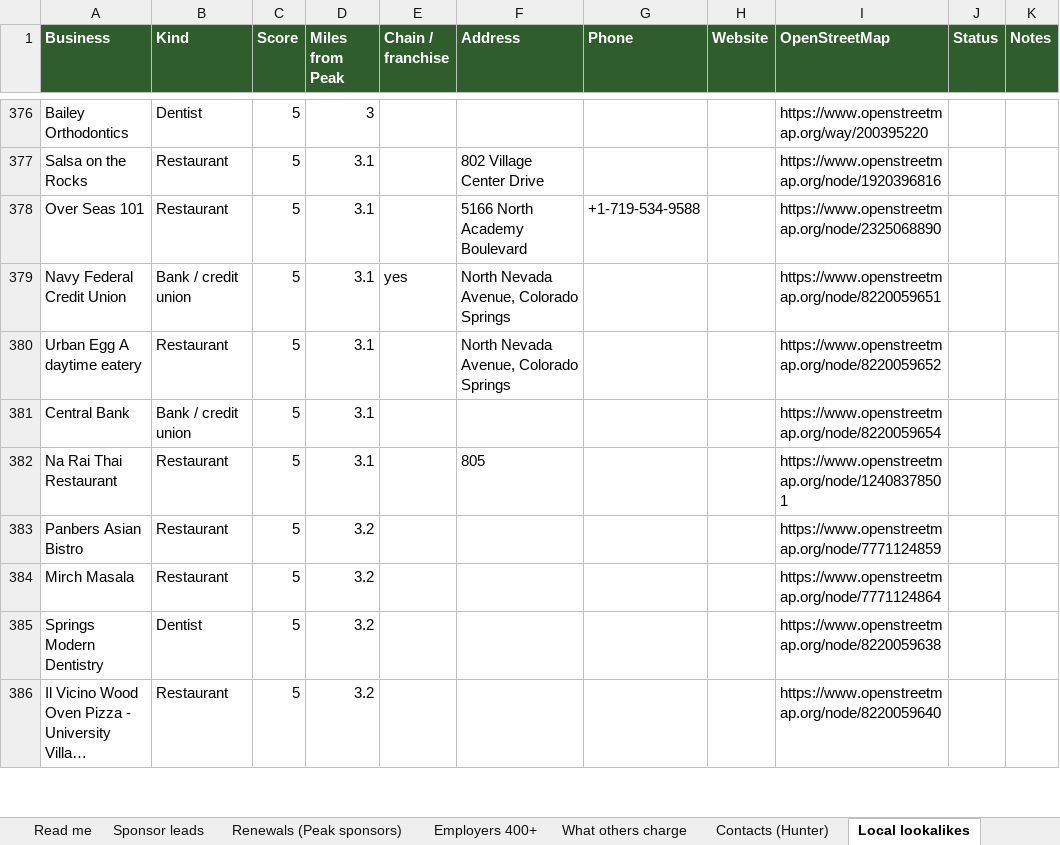
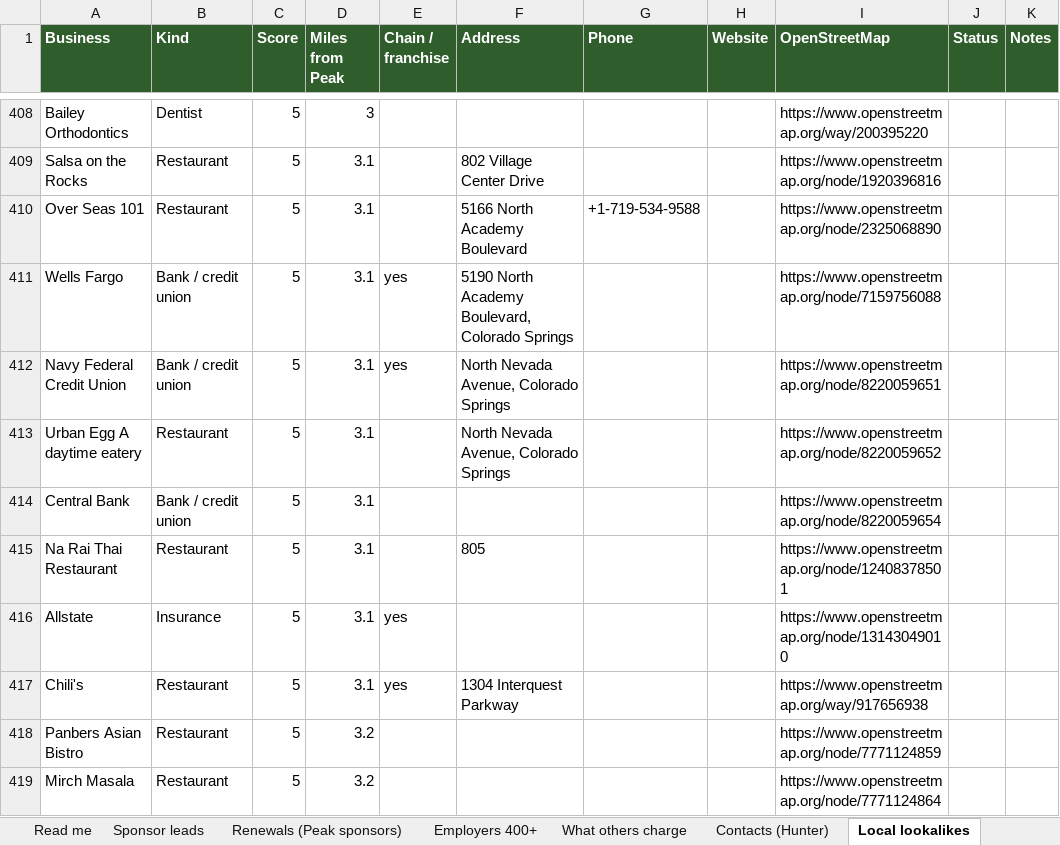
Before and after one commit to traversePlatforms/workspace, an Excel workbook: matthew/peak-pickleball-sponsorship/Peak-Sponsor-Leads-2026-10.xlsx, sheet Local lookalikes, drawn as a sheet; only a part is shown, gaps mark what is left out; the shorter side is filled out with more unchanged rows; long unchanged cells end in …; values as stored, in another font and other column widths than the file's, no borders; the diff covers the shown part only; the diff names each change by its address in the sheet, - before the commit and + after, or states it on an @@ line.

```diff
--- a/matthew/peak-pickleball-sponsorship/Peak-Sponsor-Leads-2026-10.xlsx (sheet Local lookalikes)
+++ b/matthew/peak-pickleball-sponsorship/Peak-Sponsor-Leads-2026-10.xlsx (sheet Local lookalikes)
+row 411: Wells Fargo | Bank / credit union | 5 | 3.1 | yes | 5190 North Academy Boulevard, Colorado Springs |  |  | https://www.openstreetmap.org/node/7159756088
+row 416: Allstate | Insurance | 5 | 3.1 | yes |  |  |  | https://www.openstreetmap.org/node/13143049010
+row 417: Chili's | Restaurant | 5 | 3.1 | yes | 1304 Interquest Parkway |  |  | https://www.openstreetmap.org/way/917656938
```
Also changed, not shown: 56 added rows elsewhere in this sheet, sheet Read me, 4 other files.
